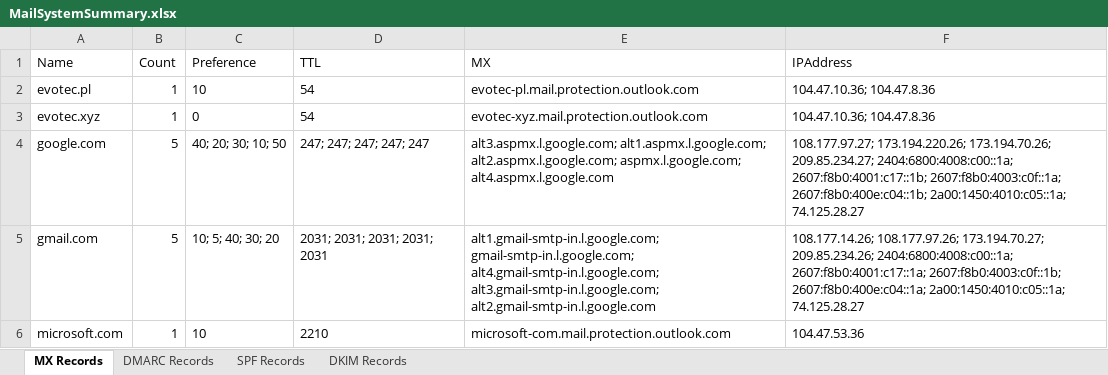
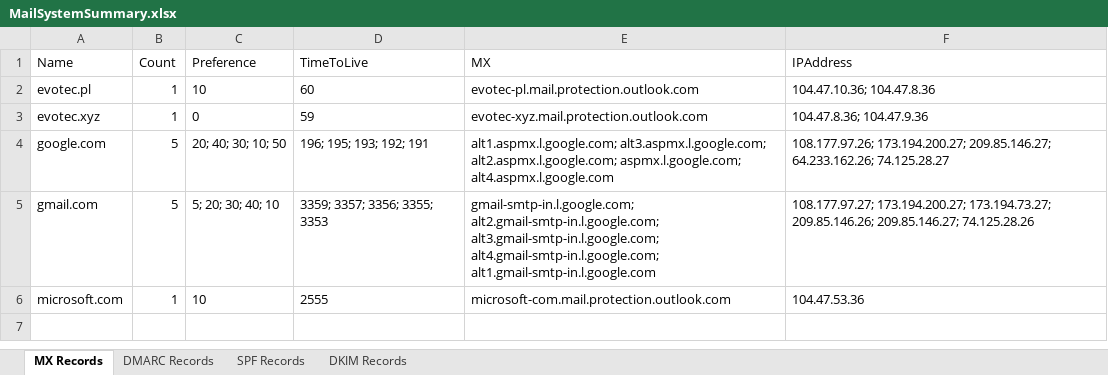
Before and after one commit to EvotecIT/Mailozaurr, an Excel workbook: Examples/Output/MailSystemSummary.xlsx, sheet MX Records, drawn as a sheet; values as stored, in another font and other column widths than the file's, no borders; the diff names each change by its address in the sheet, - before the commit and + after, or states it on an @@ line.

```diff
--- a/Examples/Output/MailSystemSummary.xlsx (sheet MX Records)
+++ b/Examples/Output/MailSystemSummary.xlsx (sheet MX Records)
-D1: TTL
+D1: TimeToLive
-D2 (TimeToLive): 54
+D2 (TimeToLive): 60
-D3 (TimeToLive): 54
+D3 (TimeToLive): 59
-F3 (IPAddress): 104.47.10.36; 104.47.8.36
+F3 (IPAddress): 104.47.8.36; 104.47.9.36
-C4 (Preference): 40; 20; 30; 10; 50
+C4 (Preference): 20; 40; 30; 10; 50
-D4 (TimeToLive): 247; 247; 247; 247; 247
+D4 (TimeToLive): 196; 195; 193; 192; 191
-E4 (MX): alt3.aspmx.l.google.com; alt1.aspmx.l.google.com; alt2.aspmx.l.google.com; aspmx.l.google.com;…
+E4 (MX): alt1.aspmx.l.google.com; alt3.aspmx.l.google.com; alt2.aspmx.l.google.com; aspmx.l.google.com;…
-F4 (IPAddress): 108.177.97.27; 173.194.220.26; 173.194.70.26; 209.85.234.27; 2404:6800:4008:c00::1a; 2607:f8b0:4001:c17::1b; 2607:f8b0:4003:c0f::1a; 2607:f8b0:400e:c04::1b; 2a00:1450:4010:c05::1a; 74.125.28.27
+F4 (IPAddress): 108.177.97.26; 173.194.200.27; 209.85.146.27; 64.233.162.26; 74.125.28.27
-C5 (Preference): 10; 5; 40; 30; 20
+C5 (Preference): 5; 20; 30; 40; 10
-D5 (TimeToLive): 2031; 2031; 2031; 2031; 2031
+D5 (TimeToLive): 3359; 3357; 3356; 3355; 3353
-E5 (MX): alt1.gmail-smtp-in.l.google.com; gmail-smtp-in.l.google.com; alt4.gmail-smtp-in.l.google.com; alt3.gmail-smtp-in.l.google.com; alt2.gmail-smtp-in.l.google.com
+E5 (MX): gmail-smtp-in.l.google.com; alt2.gmail-smtp-in.l.google.com; alt3.gmail-smtp-in.l.google.com; alt4.gmail-smtp-in.l.google.com; alt1.gmail-smtp-in.l.google.com
-F5 (IPAddress): 108.177.14.26; 108.177.97.26; 173.194.70.27; 209.85.234.26; 2404:6800:4008:c00::1a; 2607:f8b0:4001:c17::1a; 2607:f8b0:4003:c0f::1b; 2607:f8b0:400e:c04::1a; 2a00:1450:4010:c05::1a; 74.125.28.27
+F5 (IPAddress): 108.177.97.27; 173.194.200.27; 173.194.73.27; 209.85.146.26; 209.85.146.27; 74.125.28.26
-D6 (TimeToLive): 2210
+D6 (TimeToLive): 2555
```
Also changed, not shown: sheet DMARC Records, sheet SPF Records, 2 other files.
